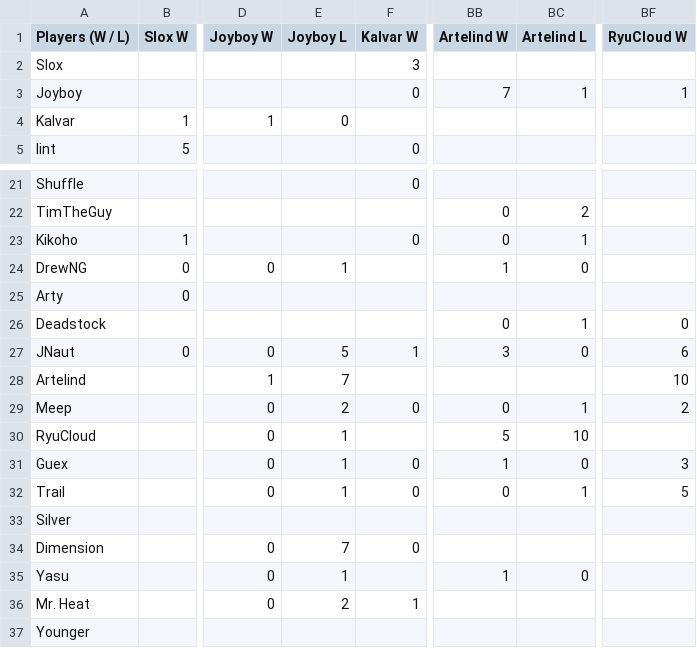
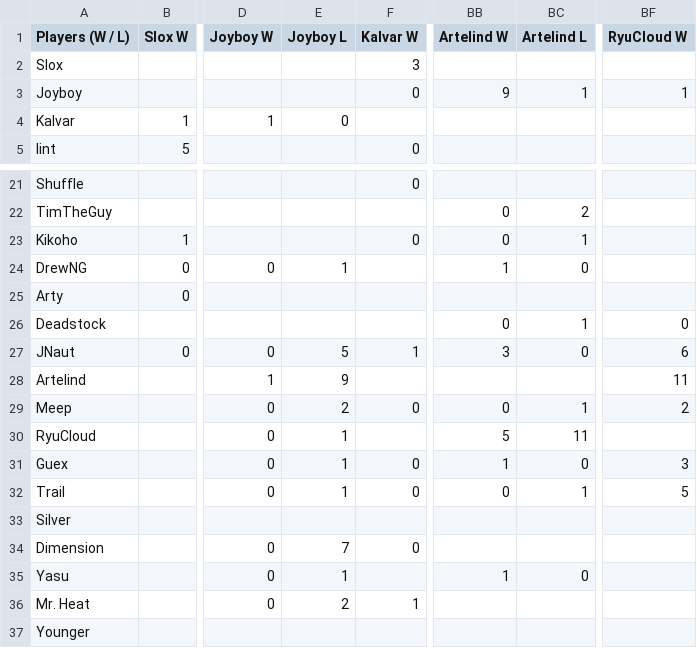
Before and after one commit to benjaminsg/garprdata, a CSV file: h2hresults.csv, drawn as a sheet; only a part is shown, gaps mark what is left out; the diff names each change by its address in the sheet, - before the commit and + after, or states it on an @@ line.

```diff
--- a/h2hresults.csv
+++ b/h2hresults.csv
-BB3 (Artelind W): 7
+BB3 (Artelind W): 9
-E28 (Joyboy L): 7
+E28 (Joyboy L): 9
-BF28 (RyuCloud W): 10
+BF28 (RyuCloud W): 11
-BC30 (Artelind L): 10
+BC30 (Artelind L): 11
```
Also changed, not shown: 1 other file.
